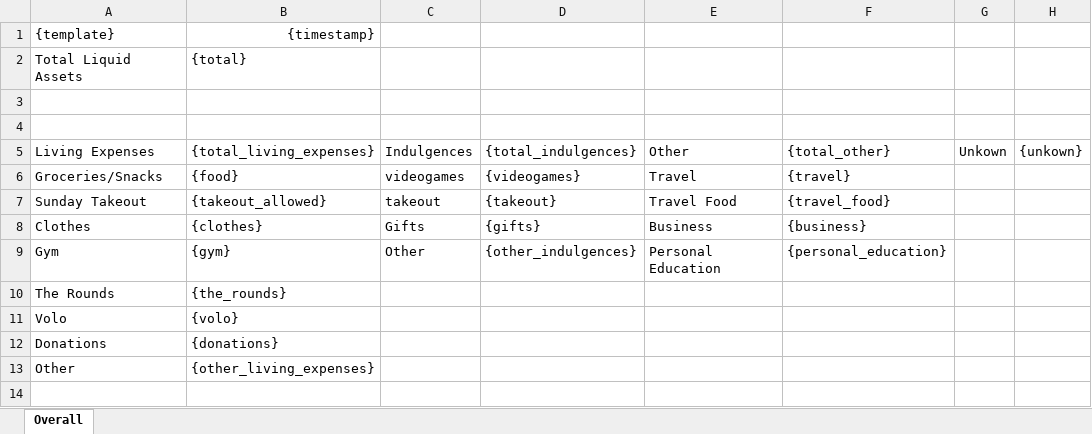
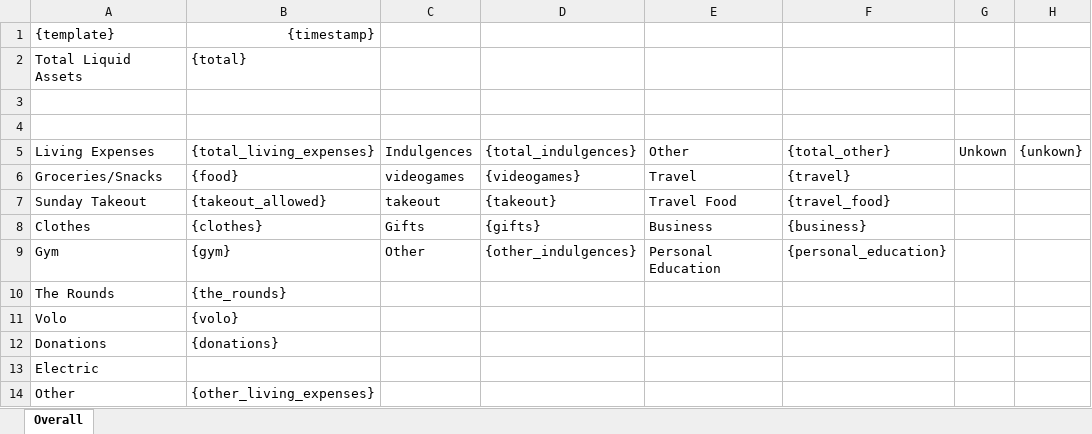
Before and after one commit to masinusa/my-finance, an Excel workbook: templates/main_template.xlsx, sheet Overall, drawn as a sheet; values as stored, in another font and other column widths than the file's, no borders; the diff names each change by its address in the sheet, - before the commit and + after, or states it on an @@ line.

```diff
--- a/templates/main_template.xlsx (sheet Overall)
+++ b/templates/main_template.xlsx (sheet Overall)
+row 13: Electric
```
Also changed, not shown: My_Finances.xlsx, 12 other files.
